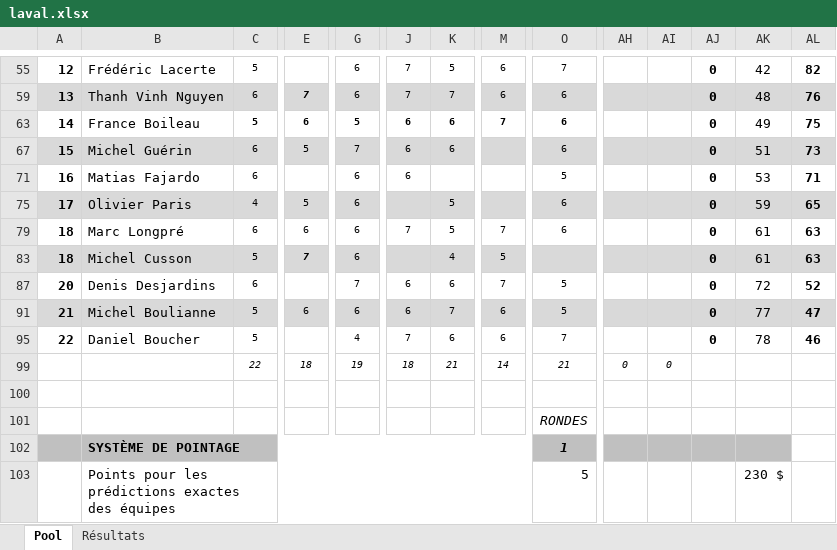
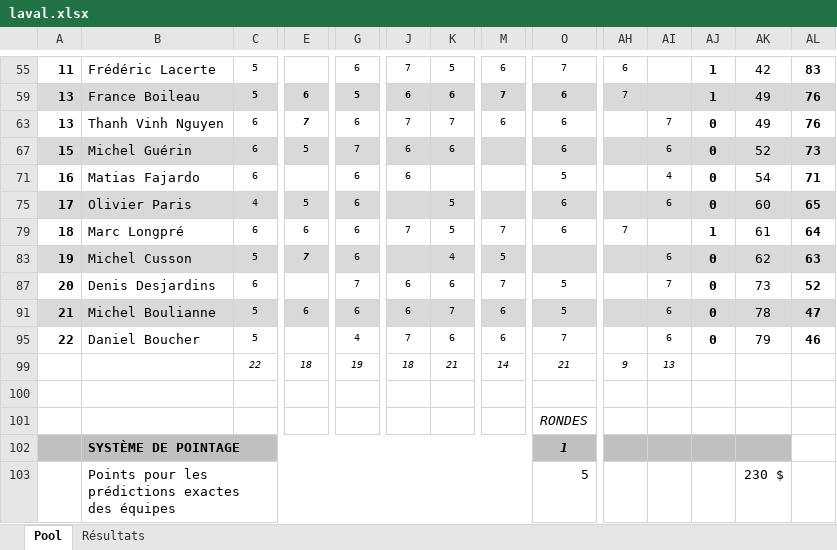
Before and after one commit to staker4/pool, an Excel workbook: laval.xlsx, sheet Pool, drawn as a sheet; only a part is shown, gaps mark what is left out; values as stored, in another font and other column widths than the file's, no borders; conditional formats not drawn; removed rows and columns are numbered as before the commit, all else as after; rows hold the shown columns only; the diff covers the shown part only; the diff names each change by its address in the sheet, - before the commit and + after, or states it on an @@ line.

```diff
--- a/laval.xlsx (sheet Pool)
+++ b/laval.xlsx (sheet Pool)
-A55: 12
+A55: 11
-AH55: (empty)
+AH55: 6
-AJ55: 0
+AJ55: 1
-AL55: 82
+AL55: 83
+row 59: 13 | France Boileau | 5 | 6 | 5 | 6 | 6 | 7 | 6 | 7 |  | 1 | 49 | 76
-A63:AL63 fill: #D9D9D9
+A63:AL63 fill: none
-AI63: (empty)
+AI63: 7
-AK63: 48
+AK63: 49
-row 63: 14 | France Boileau | 5 | 6 | 5 | 6 | 6 | 7 | 6 |  |  | 0 | 49 | 75
-AI67: (empty)
+AI67: 6
-AK67: 51
+AK67: 52
-AI71: (empty)
+AI71: 4
-AK71: 53
+AK71: 54
-AI75: (empty)
+AI75: 6
-AK75: 59
+AK75: 60
-AH79: (empty)
+AH79: 7
-AJ79: 0
+AJ79: 1
-AL79: 63
+AL79: 64
-A83: 18
+A83: 19
-AI83: (empty)
+AI83: 6
-AK83: 61
+AK83: 62
-AI87: (empty)
+AI87: 7
-AK87: 72
+AK87: 73
-AI91: (empty)
+AI91: 6
-AK91: 77
+AK91: 78
-AI95: (empty)
+AI95: 6
-AK95: 78
+AK95: 79
-AH99: 0
+AH99: 9
-AI99: 0
+AI99: 13
```
Also changed, not shown: 2 added rows, 2 removed rows, 25 edited cells and cell formats elsewhere in this sheet, sheet Résultats, formulas that keep their value, hidden cells, 2 other files.
